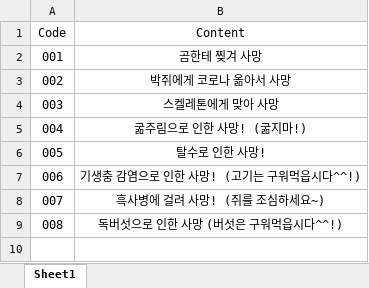
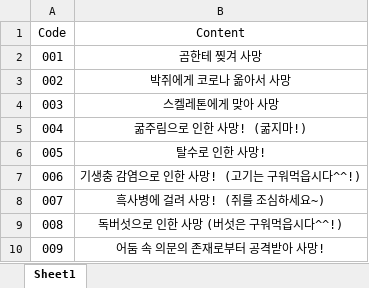
Before and after one commit to youjin-43/Don-t-Die, an Excel workbook: Assets/Data/AchievementData.xlsx, sheet Sheet1, drawn as a sheet; values as stored, in another font and other column widths than the file's, no borders; the diff names each change by its address in the sheet, - before the commit and + after, or states it on an @@ line.

```diff
--- a/Assets/Data/AchievementData.xlsx (sheet Sheet1)
+++ b/Assets/Data/AchievementData.xlsx (sheet Sheet1)
+row 10: 009 | 어둠 속 의문의 존재로부터 공격받아 사망!
```
Also changed, not shown: 7 other files.
